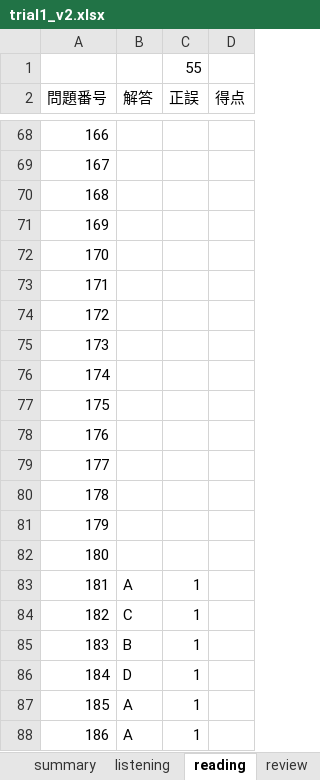
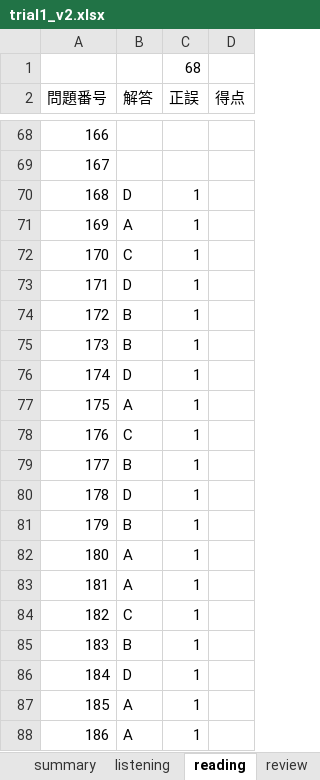
Before and after one commit to Shinichi0713/english-study, an Excel workbook: toeic-test-v5/trial1_v2.xlsx, sheet reading, drawn as a sheet; only a part is shown, gaps mark what is left out; values as stored, in another font and other column widths than the file's, no borders; the diff names each change by its address in the sheet, - before the commit and + after, or states it on an @@ line.

```diff
--- a/toeic-test-v5/trial1_v2.xlsx (sheet reading)
+++ b/toeic-test-v5/trial1_v2.xlsx (sheet reading)
-C1 (正誤): 55
+C1 (正誤): 68
-B70 (解答): (empty)
+B70 (解答): D
-C70:C82 (正誤): (empty)
+C70:C82 (正誤): 1
-B71 (解答): (empty)
+B71 (解答): A
-B72 (解答): (empty)
+B72 (解答): C
-B73 (解答): (empty)
+B73 (解答): D
-B74:B75 (解答): (empty)
+B74:B75 (解答): B
-B76 (解答): (empty)
+B76 (解答): D
-B77 (解答): (empty)
+B77 (解答): A
-B78 (解答): (empty)
+B78 (解答): C
-B79 (解答): (empty)
+B79 (解答): B
-B80 (解答): (empty)
+B80 (解答): D
-B81 (解答): (empty)
+B81 (解答): B
-B82 (解答): (empty)
+B82 (解答): A
```
Also changed, not shown: sheet listening, sheet summary.
